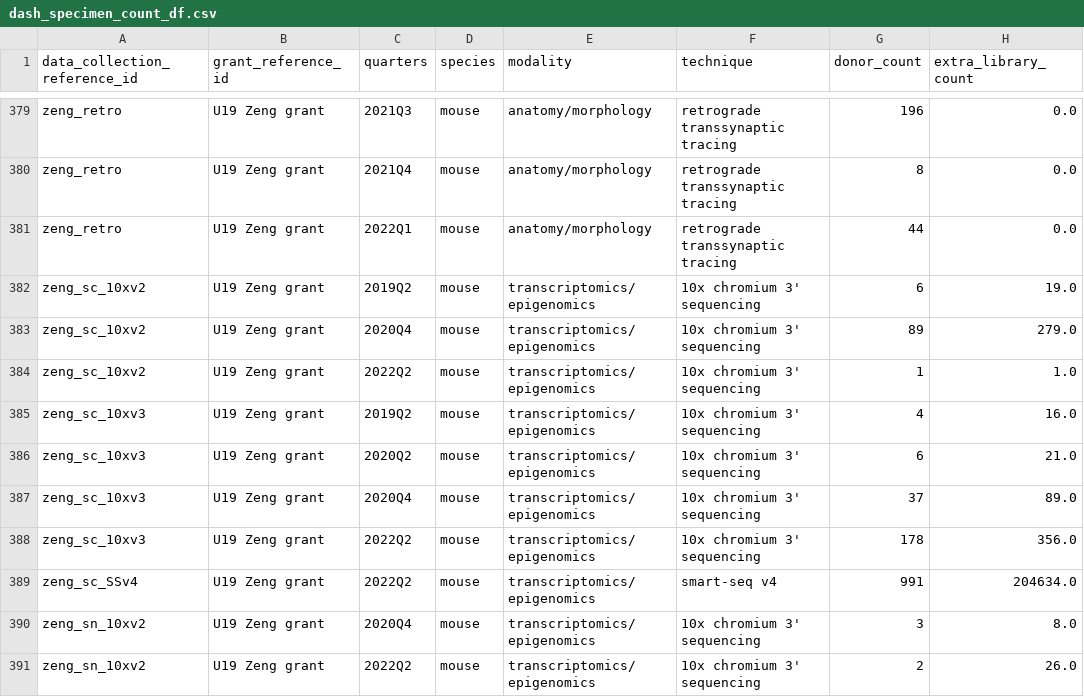
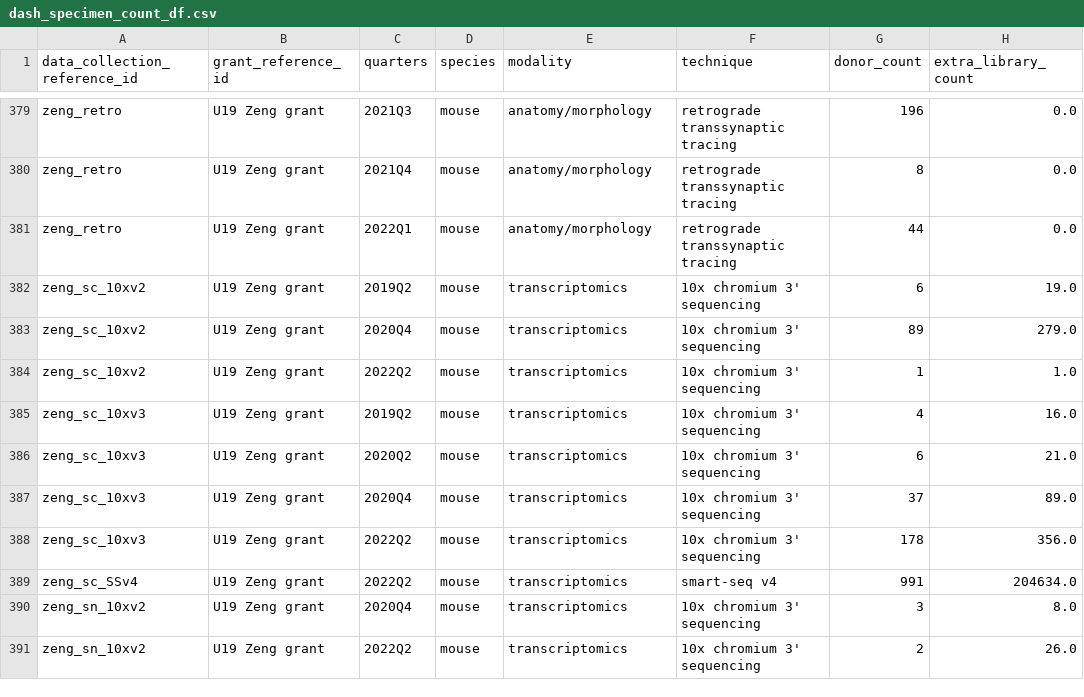
Before and after one commit to AllenInstitute/BCDC-Dashboards, a CSV file: dash_specimen_count_df.csv, drawn as a sheet; only a part is shown, gaps mark what is left out; the diff covers the shown part only; the diff names each change by its address in the sheet, - before the commit and + after, or states it on an @@ line.

```diff
--- a/dash_specimen_count_df.csv
+++ b/dash_specimen_count_df.csv
-E382:E391 (modality): transcriptomics/epigenomics
+E382:E391 (modality): transcriptomics
```
Also changed, not shown: 112 edited cells elsewhere in this file, dash_sample_count_df.csv, 3 other files.
